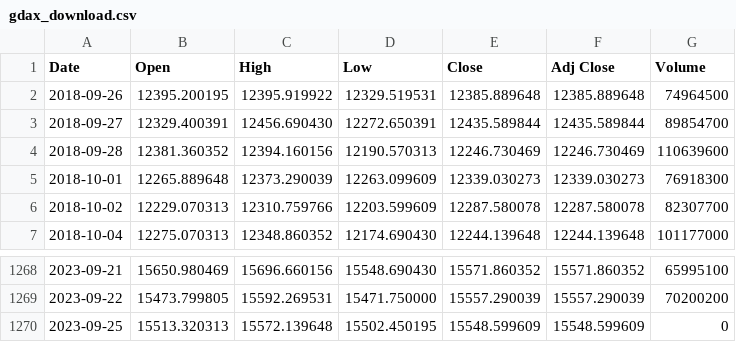
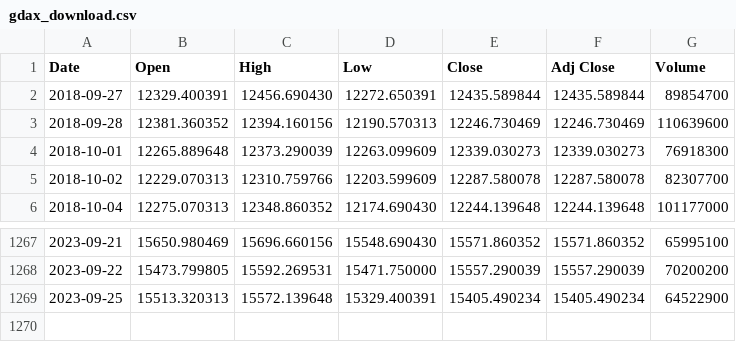
Before and after one commit to bautt/splunk4champions2, a CSV file: src/package/static/gdax_download.csv, drawn as a sheet; only a part is shown, gaps mark what is left out.

```diff
--- a/src/package/static/gdax_download.csv
+++ b/src/package/static/gdax_download.csv
@@ -1,3 +1,2 @@
 Date,Open,High,Low,Close,Adj Close,Volume
-2018-09-26,12395.200195,12395.919922,12329.519531,12385.889648,12385.889648,74964500
 2018-09-27,12329.400391,12456.690430,12272.650391,12435.589844,12435.589844,89854700
@@ -1269,2 +1268,2 @@ Date,Open,High,Low,Close,Adj Close,Volume
 2023-09-22,15473.799805,15592.269531,15471.750000,15557.290039,15557.290039,70200200
-2023-09-25,15513.320313,15572.139648,15502.450195,15548.599609,15548.599609,0
+2023-09-25,15513.320313,15572.139648,15329.400391,15405.490234,15405.490234,64522900
```
Also changed, not shown: 2 other files.
